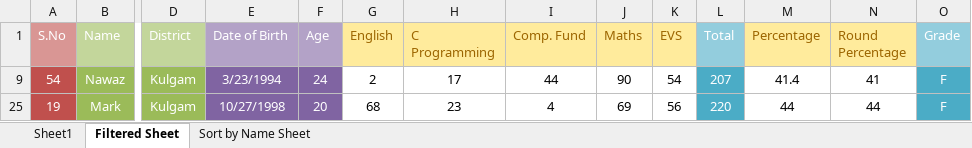
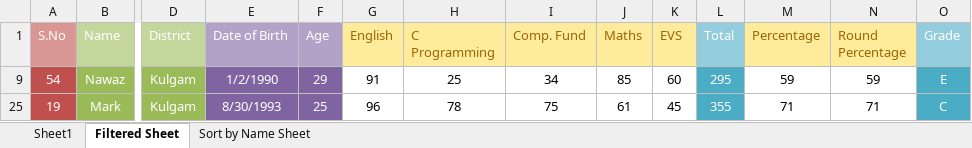
Before and after one commit to haideralipunjabi/fundlab_imca1sem, an Excel workbook: MS Excel/result_sample.xlsx, sheet Filtered Sheet, drawn as a sheet; only a part is shown, gaps mark what is left out; values as stored, in another font and other column widths than the file's, no borders; conditional formats not drawn; the diff covers the shown part only; the diff names each change by its address in the sheet, - before the commit and + after, or states it on an @@ line.

```diff
--- a/MS Excel/result_sample.xlsx (sheet Filtered Sheet)
+++ b/MS Excel/result_sample.xlsx (sheet Filtered Sheet)
-E9 (Date of Birth): 3/23/1994
+E9 (Date of Birth): 1/2/1990
-F9 (Age): 24
+F9 (Age): 29
-G9 (English): 2
+G9 (English): 91
-H9 (C Programming): 17
+H9 (C Programming): 25
-I9 (Comp. Fund): 44
+I9 (Comp. Fund): 34
-J9 (Maths): 90
+J9 (Maths): 85
-K9 (EVS): 54
+K9 (EVS): 60
-L9 (Total): 207
+L9 (Total): 295
-M9 (Percentage): 41.4
+M9 (Percentage): 59
-N9 (Round Percentage): 41
+N9 (Round Percentage): 59
-O9 (Grade): F
+O9 (Grade): E
-E25 (Date of Birth): 10/27/1998
+E25 (Date of Birth): 8/30/1993
-F25 (Age): 20
+F25 (Age): 25
-G25 (English): 68
+G25 (English): 96
-H25 (C Programming): 23
+H25 (C Programming): 78
-I25 (Comp. Fund): 4
+I25 (Comp. Fund): 75
-J25 (Maths): 69
+J25 (Maths): 61
-K25 (EVS): 56
+K25 (EVS): 45
-L25 (Total): 220
+L25 (Total): 355
-M25 (Percentage): 44
+M25 (Percentage): 71
-N25 (Round Percentage): 44
+N25 (Round Percentage): 71
-O25 (Grade): F
+O25 (Grade): C
```
Also changed, not shown: 111 edited cells elsewhere in this sheet, sheet Sheet1, sheet Sort by Name Sheet, hidden cells, charts or pictures, MS Excel/sales_book.xlsx, 13 other files.
